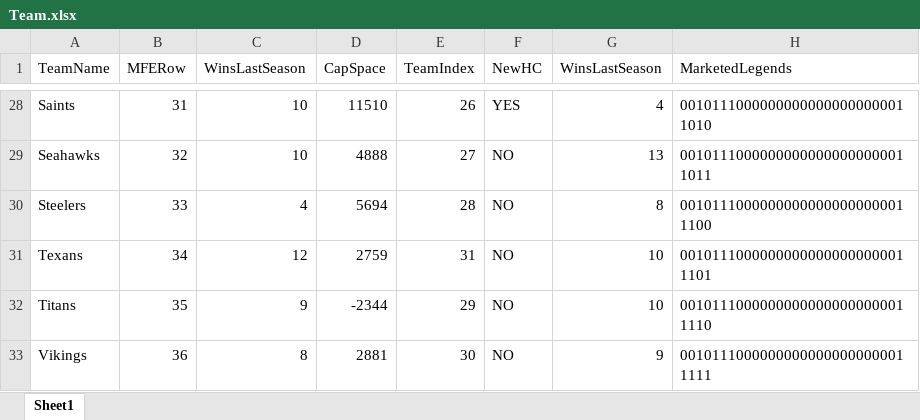
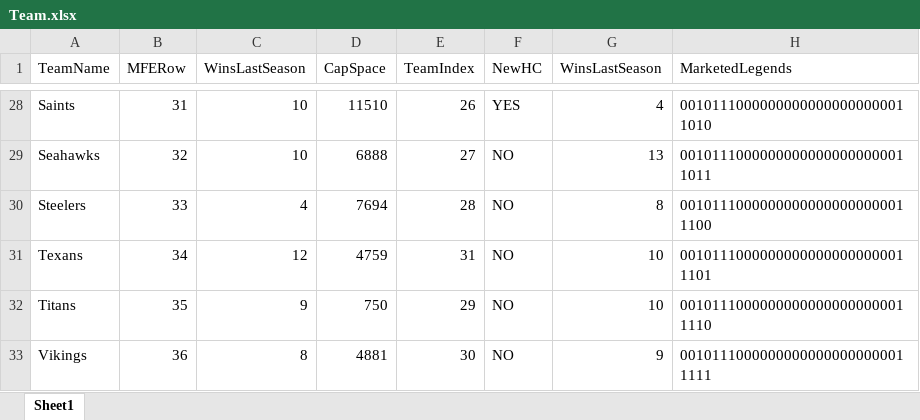
Before and after one commit to ethpec/MaddenTools, an Excel workbook: Files/Madden26/IE/Season2/FreeAgency/Input/Team.xlsx, sheet Sheet1, drawn as a sheet; only a part is shown, gaps mark what is left out; values as stored, in another font and other column widths than the file's, no borders; the diff covers the shown part only; the diff names each change by its address in the sheet, - before the commit and + after, or states it on an @@ line.

```diff
--- a/Files/Madden26/IE/Season2/FreeAgency/Input/Team.xlsx (sheet Sheet1)
+++ b/Files/Madden26/IE/Season2/FreeAgency/Input/Team.xlsx (sheet Sheet1)
-D29 (CapSpace): 4888
+D29 (CapSpace): 6888
-D30 (CapSpace): 5694
+D30 (CapSpace): 7694
-D31 (CapSpace): 2759
+D31 (CapSpace): 4759
-D32 (CapSpace): -2344
+D32 (CapSpace): 750
-D33 (CapSpace): 2881
+D33 (CapSpace): 4881
```
Also changed, not shown: 25 edited cells elsewhere in this sheet, Files/Madden26/IE/Season2/FreeAgency/Input/ContractOffer[].xlsx, Files/Madden26/IE/Season2/FreeAgency/Input/PlayerContract.xlsx, 8 other files.
